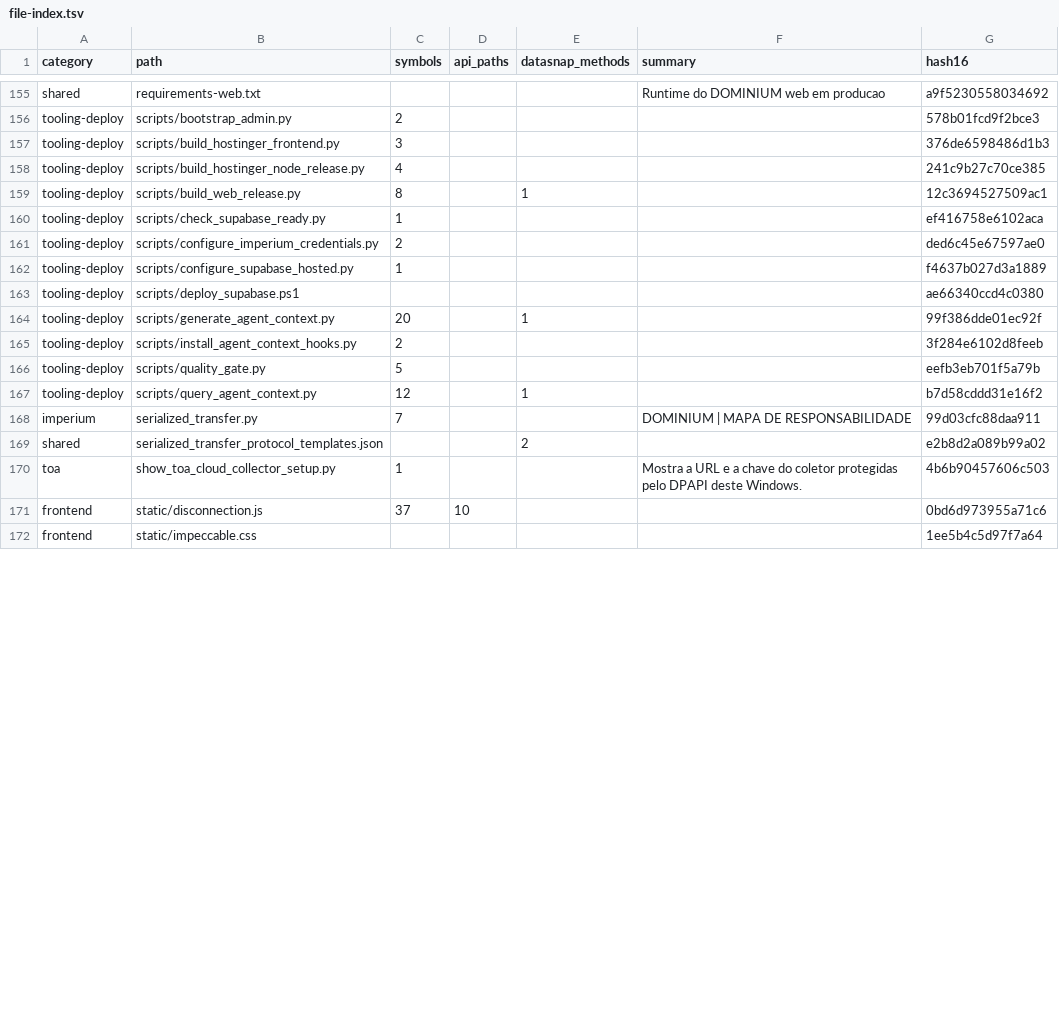
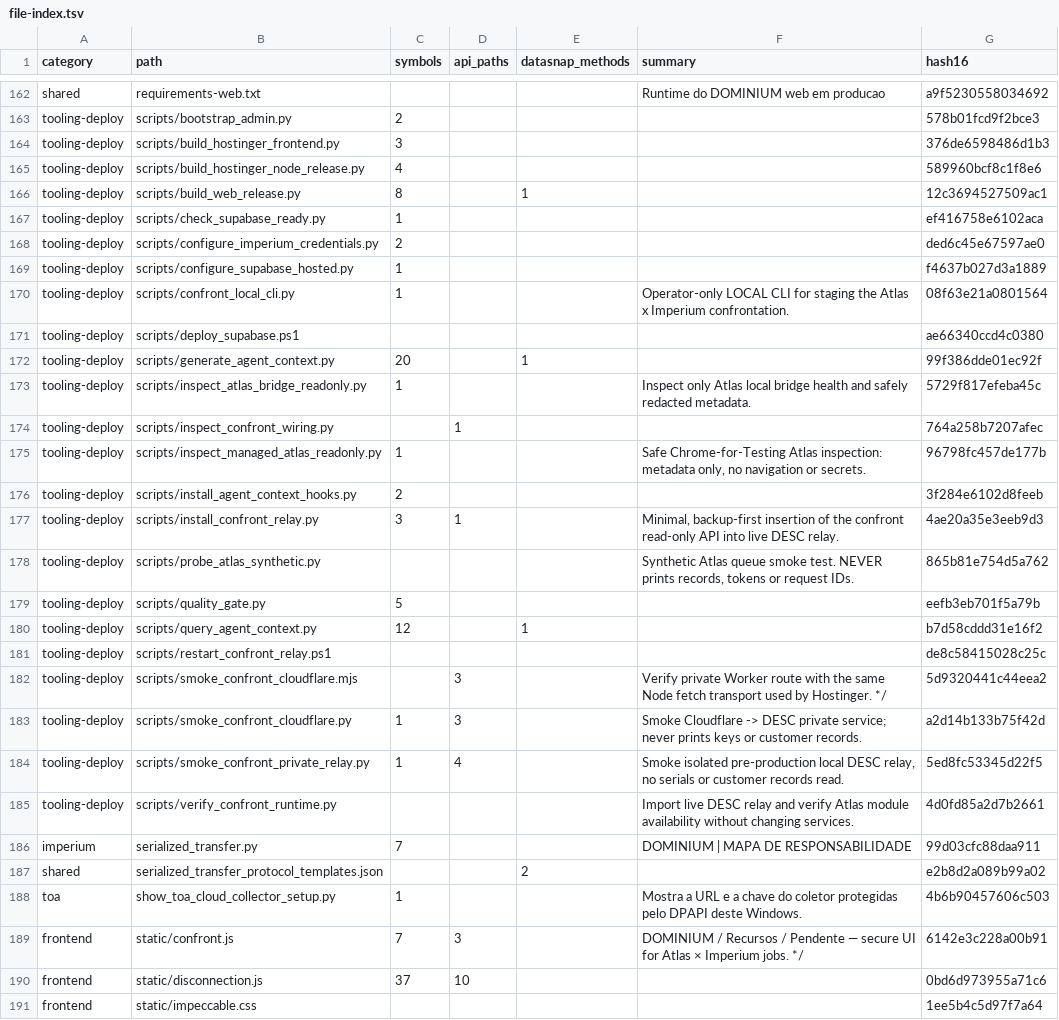
Before and after one commit to clarotechnet/dominium, a TSV file: .dominium/file-index.tsv, drawn as a sheet; only a part is shown, gaps mark what is left out; the diff covers the shown part only.

```diff
--- a/.dominium/file-index.tsv
+++ b/.dominium/file-index.tsv
@@ -157,3 +164,3 @@ tooling-deploy	scripts/bootstrap_admin.py	2				578b01fcd9f2bce3
 tooling-deploy	scripts/build_hostinger_frontend.py	3				376de6598486d1b3
-tooling-deploy	scripts/build_hostinger_node_release.py	4				241c9b27c70ce385
+tooling-deploy	scripts/build_hostinger_node_release.py	4				589960bcf8c1f8e6
 tooling-deploy	scripts/build_web_release.py	8		1		12c3694527509ac1
@@ -162,7 +169,18 @@ tooling-deploy	scripts/configure_imperium_credentials.py	2				ded6c45e67597ae0
 tooling-deploy	scripts/configure_supabase_hosted.py	1				f4637b027d3a1889
+tooling-deploy	scripts/confront_local_cli.py	1			Operator-only LOCAL CLI for staging the Atlas x Imperium confrontation.	08f63e21a0801564
 tooling-deploy	scripts/deploy_supabase.ps1					ae66340ccd4c0380
 tooling-deploy	scripts/generate_agent_context.py	20		1		99f386dde01ec92f
+tooling-deploy	scripts/inspect_atlas_bridge_readonly.py	1			Inspect only Atlas local bridge health and safely redacted metadata.	5729f817efeba45c
+tooling-deploy	scripts/inspect_confront_wiring.py		1			764a258b7207afec
+tooling-deploy	scripts/inspect_managed_atlas_readonly.py	1			Safe Chrome-for-Testing Atlas inspection: metadata only, no navigation or secrets.	96798fc457de177b
 tooling-deploy	scripts/install_agent_context_hooks.py	2				3f284e6102d8feeb
+tooling-deploy	scripts/install_confront_relay.py	3	1		Minimal, backup-first insertion of the confront read-only API into live DESC relay.	4ae20a35e3eeb9d3
+tooling-deploy	scripts/probe_atlas_synthetic.py				Synthetic Atlas queue smoke test. NEVER prints records, tokens or request IDs.	865b81e754d5a762
 tooling-deploy	scripts/quality_gate.py	5				eefb3eb701f5a79b
 tooling-deploy	scripts/query_agent_context.py	12		1		b7d58cddd31e16f2
+tooling-deploy	scripts/restart_confront_relay.ps1					de8c58415028c25c
+tooling-deploy	scripts/smoke_confront_cloudflare.mjs		3		Verify private Worker route with the same Node fetch transport used by Hostinger. */	5d9320441c44eea2
+tooling-deploy	scripts/smoke_confront_cloudflare.py	1	3		Smoke Cloudflare -> DESC private service; never prints keys or customer records.	a2d14b133b75f42d
+tooling-deploy	scripts/smoke_confront_private_relay.py	1	4		Smoke isolated pre-production local DESC relay, no serials or customer records read.	5ed8fc53345d22f5
+tooling-deploy	scripts/verify_confront_runtime.py				Import live DESC relay and verify Atlas module availability without changing services.	4d0fd85a2d7b2661
 imperium	serialized_transfer.py	7			DOMINIUM | MAPA DE RESPONSABILIDADE	99d03cfc88daa911
@@ -170,2 +188,3 @@ shared	serialized_transfer_protocol_templates.json			2		e2b8d2a089b99a02
 toa	show_toa_cloud_collector_setup.py	1			Mostra a URL e a chave do coletor protegidas pelo DPAPI deste Windows.	4b6b90457606c503
+frontend	static/confront.js	7	3		DOMINIUM / Recursos / Pendente — secure UI for Atlas × Imperium jobs. */	6142e3c228a00b91
 frontend	static/disconnection.js	37	10			0bd6d973955a71c6
```
Also changed, not shown: 11 added rows and 11 edited cells elsewhere in this file, .dominium/api-index.tsv, .dominium/dependency-index.tsv, 36 other files.
